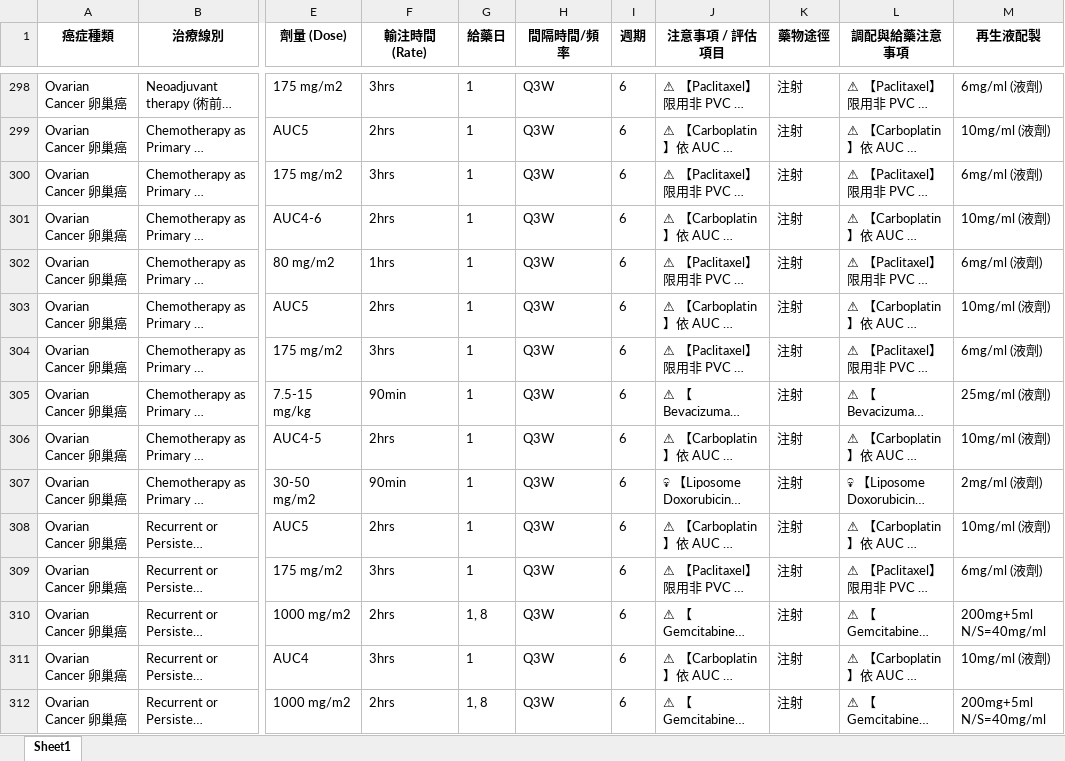
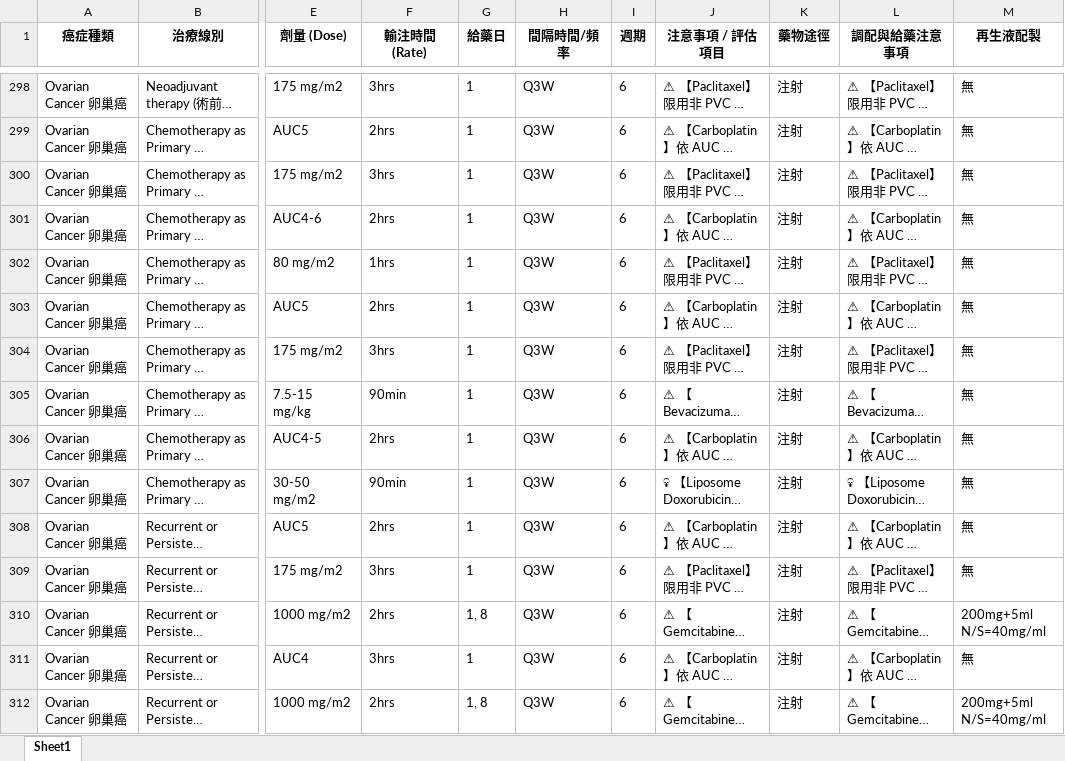
Before and after one commit to littlepity2022-hue/TC-Cancer, an Excel workbook: cancer_guidelines.xlsx, sheet Sheet1, drawn as a sheet; only a part is shown, gaps mark what is left out; long unchanged cells end in …; values as stored, in another font and other column widths than the file's, no borders; the diff covers the shown part only; the diff names each change by its address in the sheet, - before the commit and + after, or states it on an @@ line.

```diff
--- a/cancer_guidelines.xlsx (sheet Sheet1)
+++ b/cancer_guidelines.xlsx (sheet Sheet1)
-M298 (再生液配製): 6mg/ml (液劑)
+M298 (再生液配製): 無
-M299 (再生液配製): 10mg/ml (液劑)
+M299 (再生液配製): 無
-M300 (再生液配製): 6mg/ml (液劑)
+M300 (再生液配製): 無
-M301 (再生液配製): 10mg/ml (液劑)
+M301 (再生液配製): 無
-M302 (再生液配製): 6mg/ml (液劑)
+M302 (再生液配製): 無
-M303 (再生液配製): 10mg/ml (液劑)
+M303 (再生液配製): 無
-M304 (再生液配製): 6mg/ml (液劑)
+M304 (再生液配製): 無
-M305 (再生液配製): 25mg/ml (液劑)
+M305 (再生液配製): 無
-M306 (再生液配製): 10mg/ml (液劑)
+M306 (再生液配製): 無
-M307 (再生液配製): 2mg/ml (液劑)
+M307 (再生液配製): 無
-M308 (再生液配製): 10mg/ml (液劑)
+M308 (再生液配製): 無
-M309 (再生液配製): 6mg/ml (液劑)
+M309 (再生液配製): 無
-M311 (再生液配製): 10mg/ml (液劑)
+M311 (再生液配製): 無
```
Also changed, not shown: 301 edited cells elsewhere in this sheet.
